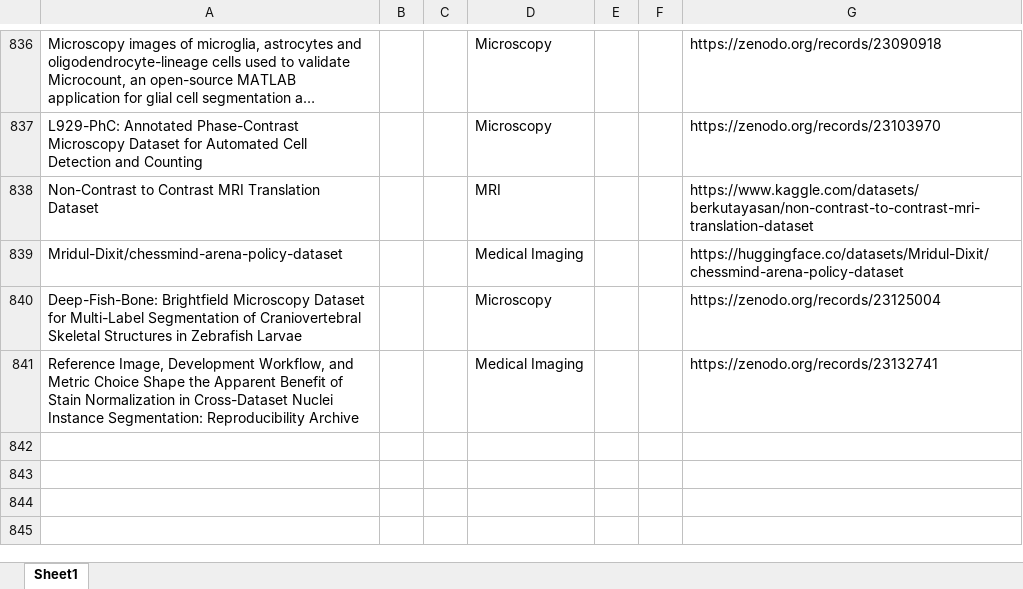
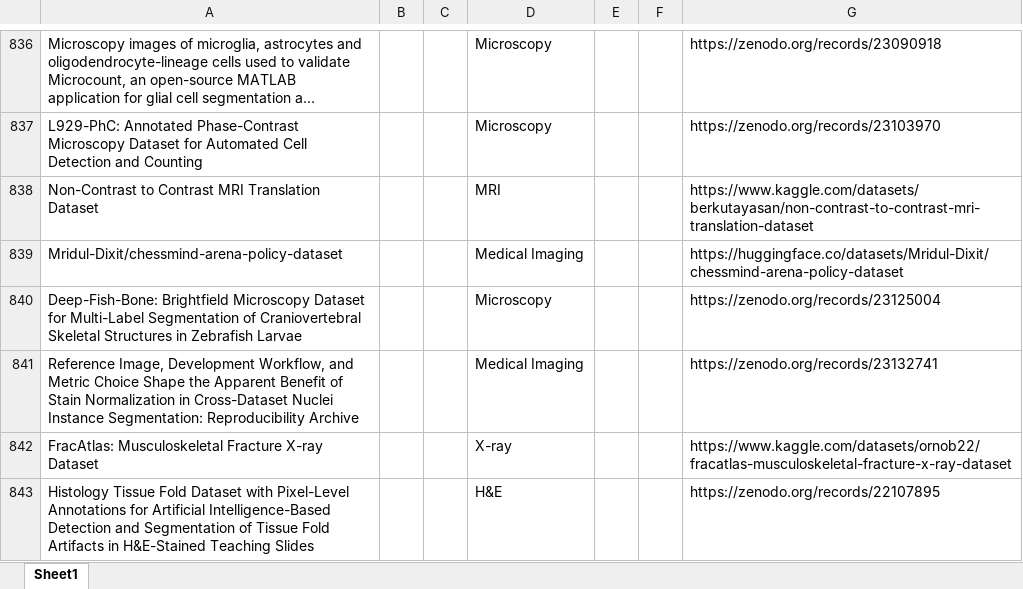
Before and after one commit to ajayjagan2511/medical-monitor, an Excel workbook: new_datasets.xlsx, sheet Sheet1, drawn as a sheet; only a part is shown, gaps mark what is left out; long unchanged cells end in …; values as stored, in another font and other column widths than the file's, no borders; the diff names each change by its address in the sheet, - before the commit and + after, or states it on an @@ line.

```diff
--- a/new_datasets.xlsx (sheet Sheet1)
+++ b/new_datasets.xlsx (sheet Sheet1)
+row 842: FracAtlas: Musculoskeletal Fracture X-ray Dataset |  |  | X-ray |  |  | https://www.kaggle.com/datasets/ornob22/fracatlas-musculoskeletal-fracture-x-ray-dataset
+row 843: Histology Tissue Fold Dataset with Pixel-Level Annotations for Artificial Intelligence-Based Detection and Segmentation of Tissue Fold Artifacts in H&E-Stained Teaching Slides |  |  | H&E |  |  | https://zenodo.org/records/22107895
```
Also changed, not shown: 1 other file.
